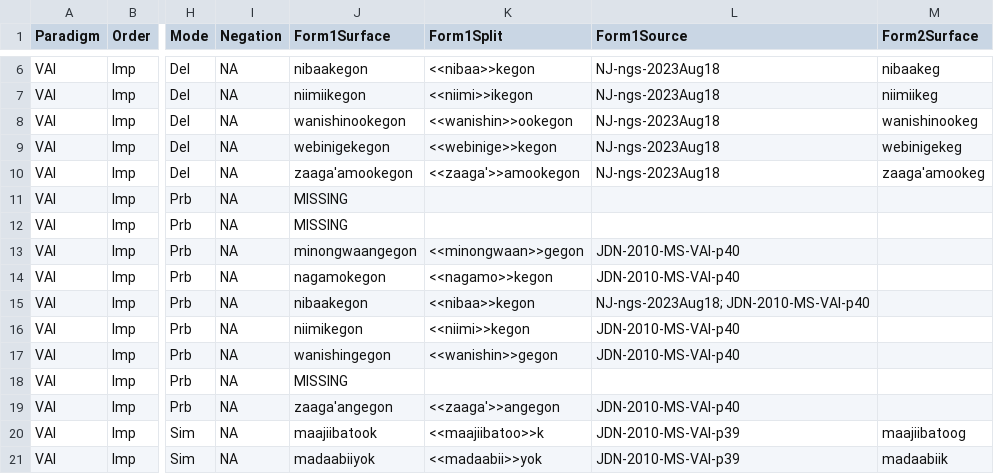
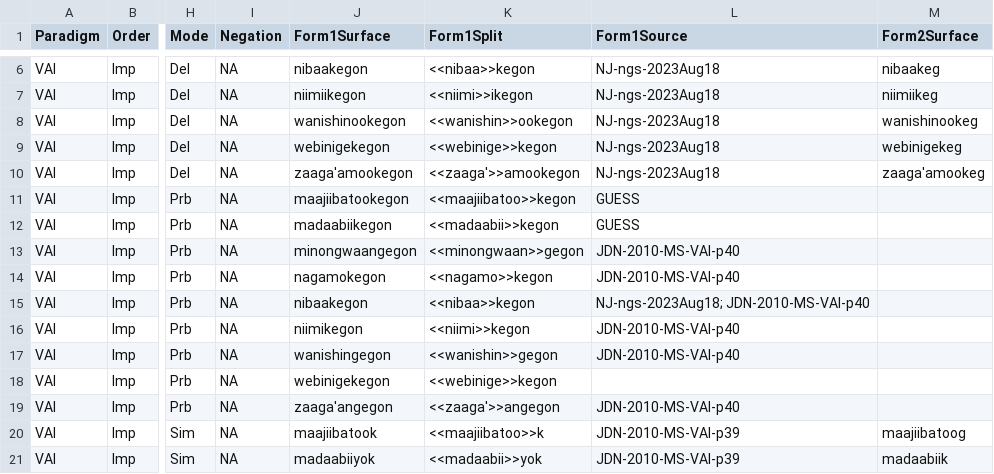
Before and after one commit to ELF-Lab/OjibweMorph, a CSV file: Spreadsheets/VAI_IMP.csv, drawn as a sheet; only a part is shown, gaps mark what is left out; the diff names each change by its address in the sheet, - before the commit and + after, or states it on an @@ line.

Commit message:
Update VAI_IMP.csv

```diff
--- a/Spreadsheets/VAI_IMP.csv
+++ b/Spreadsheets/VAI_IMP.csv
-J11 (Form1Surface): MISSING
+J11 (Form1Surface): maajiibatookegon
-K11 (Form1Split): (empty)
+K11 (Form1Split): <<maajiibatoo>>kegon
-L11:L12 (Form1Source): (empty)
+L11:L12 (Form1Source): GUESS
-J12 (Form1Surface): MISSING
+J12 (Form1Surface): madaabiikegon
-K12 (Form1Split): (empty)
+K12 (Form1Split): <<madaabii>>kegon
-J18 (Form1Surface): MISSING
+J18 (Form1Surface): webinigekegon
-K18 (Form1Split): (empty)
+K18 (Form1Split): <<webinige>>kegon
```
